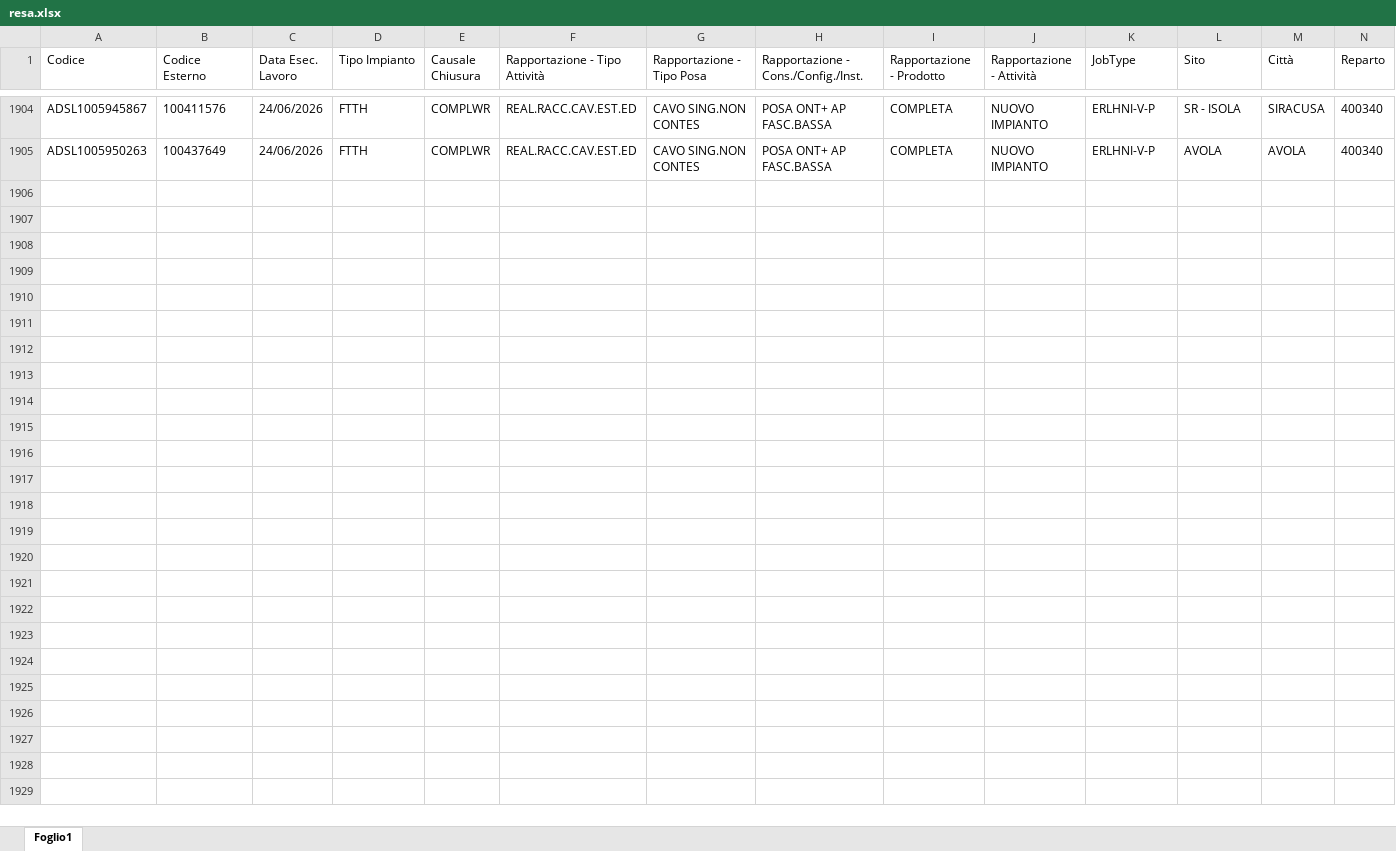
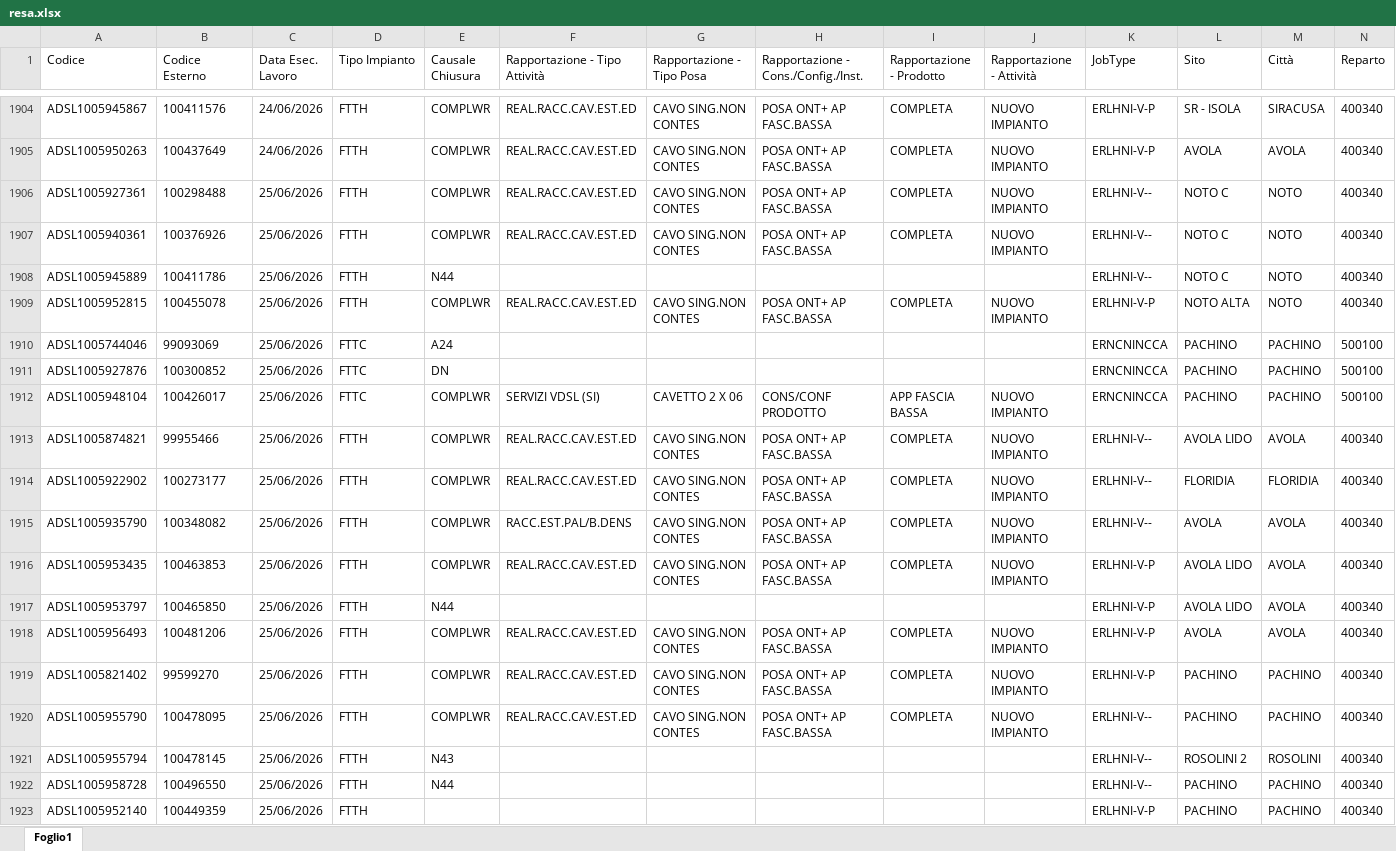
Before and after one commit to lbianco11197/Avanzamento-Delivery, an Excel workbook: resa.xlsx, sheet Foglio1, drawn as a sheet; only a part is shown, gaps mark what is left out; values as stored, in another font and other column widths than the file's, no borders; rows hold the shown columns only; the diff covers the shown part only; the diff names each change by its address in the sheet, - before the commit and + after, or states it on an @@ line.

Commit message:
Aggiornato resa.xlsx da lbianco via Streamlit

```diff
--- a/resa.xlsx (sheet Foglio1)
+++ b/resa.xlsx (sheet Foglio1)
+row 1906: ADSL1005927361 | 100298488 | 25/06/2026 | FTTH | COMPLWR | REAL.RACC.CAV.EST.ED | CAVO SING.NON CONTES | POSA ONT+ AP FASC.BASSA | COMPLETA | NUOVO IMPIANTO | ERLHNI-V-- | NOTO C | NOTO | 400340
+row 1907: ADSL1005940361 | 100376926 | 25/06/2026 | FTTH | COMPLWR | REAL.RACC.CAV.EST.ED | CAVO SING.NON CONTES | POSA ONT+ AP FASC.BASSA | COMPLETA | NUOVO IMPIANTO | ERLHNI-V-- | NOTO C | NOTO | 400340
+row 1908: ADSL1005945889 | 100411786 | 25/06/2026 | FTTH | N44 |  |  |  |  |  | ERLHNI-V-- | NOTO C | NOTO | 400340
+row 1909: ADSL1005952815 | 100455078 | 25/06/2026 | FTTH | COMPLWR | REAL.RACC.CAV.EST.ED | CAVO SING.NON CONTES | POSA ONT+ AP FASC.BASSA | COMPLETA | NUOVO IMPIANTO | ERLHNI-V-P | NOTO ALTA | NOTO | 400340
+row 1910: ADSL1005744046 | 99093069 | 25/06/2026 | FTTC | A24 |  |  |  |  |  | ERNCNINCCA | PACHINO | PACHINO | 500100
+row 1911: ADSL1005927876 | 100300852 | 25/06/2026 | FTTC | DN |  |  |  |  |  | ERNCNINCCA | PACHINO | PACHINO | 500100
+row 1912: ADSL1005948104 | 100426017 | 25/06/2026 | FTTC | COMPLWR | SERVIZI VDSL (SI) | CAVETTO 2 X 06 | CONS/CONF PRODOTTO | APP FASCIA BASSA | NUOVO IMPIANTO | ERNCNINCCA | PACHINO | PACHINO | 500100
+row 1913: ADSL1005874821 | 99955466 | 25/06/2026 | FTTH | COMPLWR | REAL.RACC.CAV.EST.ED | CAVO SING.NON CONTES | POSA ONT+ AP FASC.BASSA | COMPLETA | NUOVO IMPIANTO | ERLHNI-V-- | AVOLA LIDO | AVOLA | 400340
+row 1914: ADSL1005922902 | 100273177 | 25/06/2026 | FTTH | COMPLWR | REAL.RACC.CAV.EST.ED | CAVO SING.NON CONTES | POSA ONT+ AP FASC.BASSA | COMPLETA | NUOVO IMPIANTO | ERLHNI-V-- | FLORIDIA | FLORIDIA | 400340
+row 1915: ADSL1005935790 | 100348082 | 25/06/2026 | FTTH | COMPLWR | RACC.EST.PAL/B.DENS | CAVO SING.NON CONTES | POSA ONT+ AP FASC.BASSA | COMPLETA | NUOVO IMPIANTO | ERLHNI-V-- | AVOLA | AVOLA | 400340
+row 1916: ADSL1005953435 | 100463853 | 25/06/2026 | FTTH | COMPLWR | REAL.RACC.CAV.EST.ED | CAVO SING.NON CONTES | POSA ONT+ AP FASC.BASSA | COMPLETA | NUOVO IMPIANTO | ERLHNI-V-P | AVOLA LIDO | AVOLA | 400340
+row 1917: ADSL1005953797 | 100465850 | 25/06/2026 | FTTH | N44 |  |  |  |  |  | ERLHNI-V-P | AVOLA LIDO | AVOLA | 400340
+row 1918: ADSL1005956493 | 100481206 | 25/06/2026 | FTTH | COMPLWR | REAL.RACC.CAV.EST.ED | CAVO SING.NON CONTES | POSA ONT+ AP FASC.BASSA | COMPLETA | NUOVO IMPIANTO | ERLHNI-V-P | AVOLA | AVOLA | 400340
+row 1919: ADSL1005821402 | 99599270 | 25/06/2026 | FTTH | COMPLWR | REAL.RACC.CAV.EST.ED | CAVO SING.NON CONTES | POSA ONT+ AP FASC.BASSA | COMPLETA | NUOVO IMPIANTO | ERLHNI-V-P | PACHINO | PACHINO | 400340
+row 1920: ADSL1005955790 | 100478095 | 25/06/2026 | FTTH | COMPLWR | REAL.RACC.CAV.EST.ED | CAVO SING.NON CONTES | POSA ONT+ AP FASC.BASSA | COMPLETA | NUOVO IMPIANTO | ERLHNI-V-- | PACHINO | PACHINO | 400340
+row 1921: ADSL1005955794 | 100478145 | 25/06/2026 | FTTH | N43 |  |  |  |  |  | ERLHNI-V-- | ROSOLINI 2 | ROSOLINI | 400340
+row 1922: ADSL1005958728 | 100496550 | 25/06/2026 | FTTH | N44 |  |  |  |  |  | ERLHNI-V-- | PACHINO | PACHINO | 400340
+row 1923: ADSL1005952140 | 100449359 | 25/06/2026 | FTTH |  |  |  |  |  |  | ERLHNI-V-P | PACHINO | PACHINO | 400340
```
Also changed, not shown: 20 added rows and cell formats elsewhere in this sheet.
